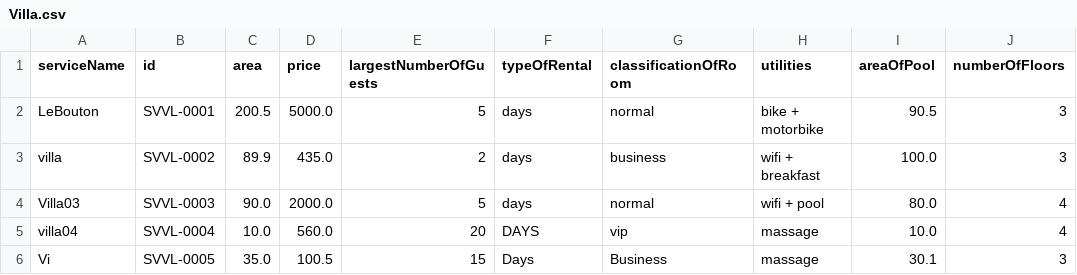
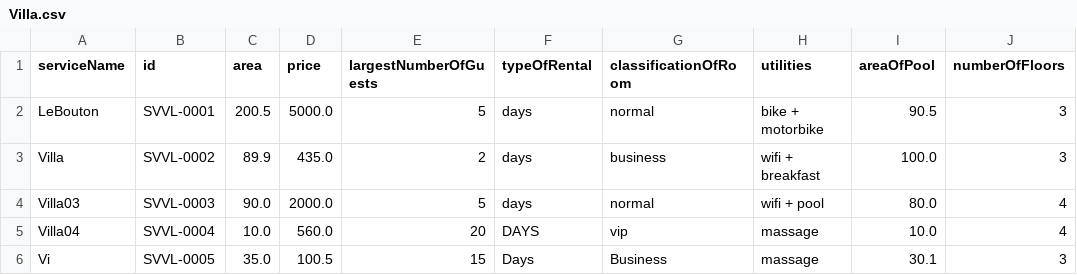
Before and after one commit to Khadeve/C1220G2_HoQuangKha_Module2, a CSV file: src/furamaResort/data/Villa.csv, drawn as a sheet.

```diff
--- a/src/furamaResort/data/Villa.csv
+++ b/src/furamaResort/data/Villa.csv
@@ -2,5 +2,5 @@ serviceName,id,area,price,largestNumberOfGuests,typeOfRental,classificationOfRoo
 LeBouton,SVVL-0001,200.5,5000.0,5,days,normal,bike + motorbike,90.5,3
-villa,SVVL-0002,89.9,435.0,2,days,business,wifi + breakfast,100.0,3
+Villa,SVVL-0002,89.9,435.0,2,days,business,wifi + breakfast,100.0,3
 Villa03,SVVL-0003,90.0,2000.0,5,days,normal,wifi + pool,80.0,4
-villa04,SVVL-0004,10.0,560.0,20,DAYS,vip,massage,10.0,4
+Villa04,SVVL-0004,10.0,560.0,20,DAYS,vip,massage,10.0,4
 Vi,SVVL-0005,35.0,100.5,15,Days,Business,massage,30.1,3
```
Also changed, not shown: src/furamaResort/data/House.csv, src/furamaResort/data/Room.csv, 10 other files.
